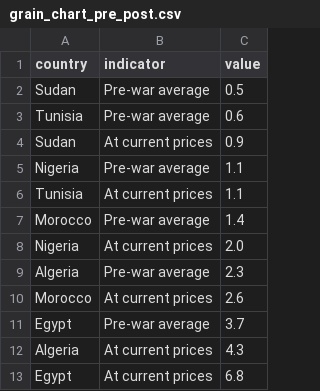
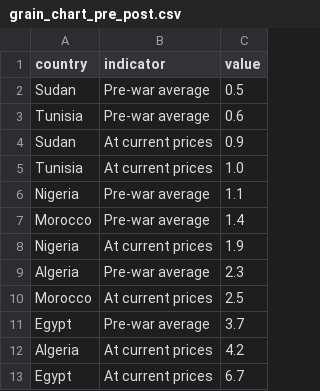
Before and after one commit to ONEcampaign/DataDive_Ukraine, a CSV file: output/grain_chart_pre_post.csv, drawn as a sheet.

```diff
--- a/output/grain_chart_pre_post.csv
+++ b/output/grain_chart_pre_post.csv
@@ -4,10 +4,10 @@ Tunisia,Pre-war average,0.6
 Sudan,At current prices,0.9
+Tunisia,At current prices,1.0
 Nigeria,Pre-war average,1.1
-Tunisia,At current prices,1.1
 Morocco,Pre-war average,1.4
-Nigeria,At current prices,2.0
+Nigeria,At current prices,1.9
 Algeria,Pre-war average,2.3
-Morocco,At current prices,2.6
+Morocco,At current prices,2.5
 Egypt,Pre-war average,3.7
-Algeria,At current prices,4.3
-Egypt,At current prices,6.8
+Algeria,At current prices,4.2
+Egypt,At current prices,6.7
```
Also changed, not shown: output/crude_oil_chart.csv, output/data_for_analysis.csv, 3 other files.
